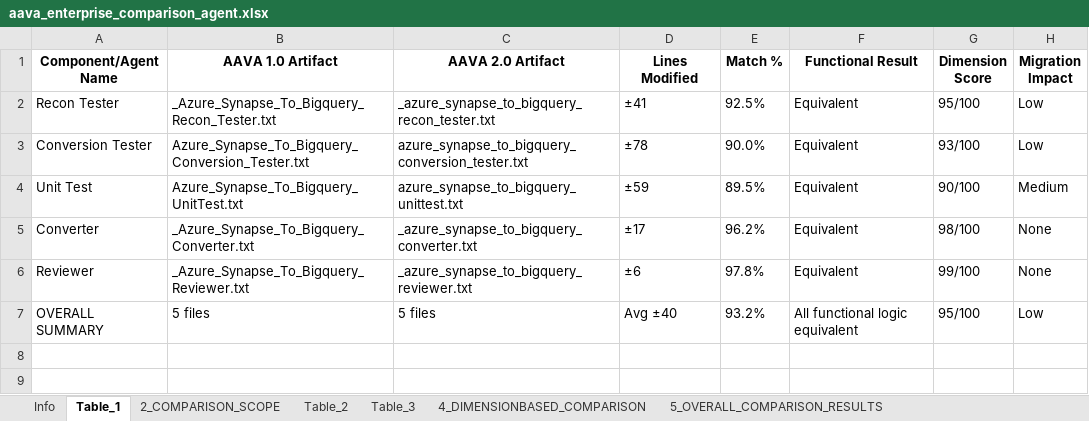
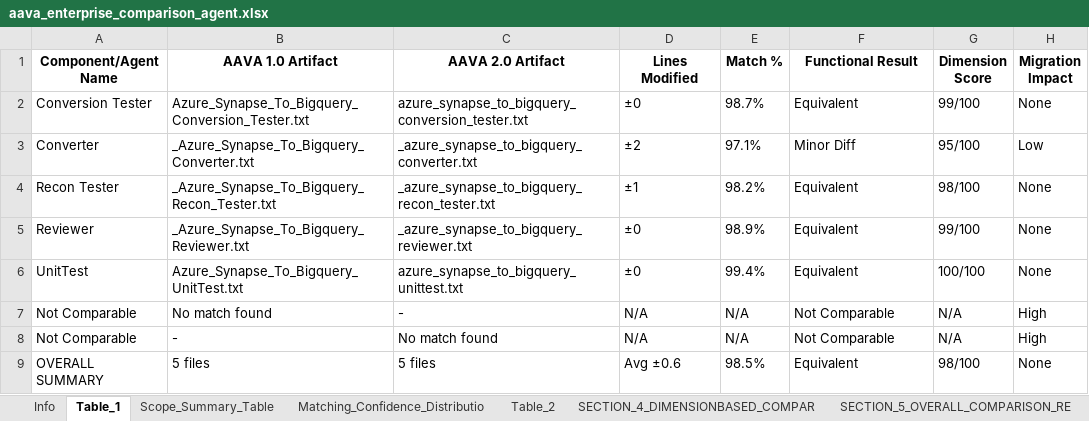
Before and after one commit to ELANSURIYAA/AAVA_Testing, an Excel workbook: ComparisonAgent_Output/DI Synapse To Bigquery Conversion_comparison/aava_enterprise_comparison_agent.xlsx, sheet Table_1, drawn as a sheet; values as stored, in another font and other column widths than the file's, no borders; removed rows and columns are numbered as before the commit, all else as after; the diff names each change by its address in the sheet, - before the commit and + after, or states it on an @@ line.

Commit message:
Excel Summary

```diff
--- a/ComparisonAgent_Output/DI Synapse To Bigquery Conversion_comparison/aava_enterprise_comparison_agent.xlsx (sheet Table_1)
+++ b/ComparisonAgent_Output/DI Synapse To Bigquery Conversion_comparison/aava_enterprise_comparison_agent.xlsx (sheet Table_1)
-sheet tab: 2_COMPARISON_SCOPE
+sheet tab: Scope_Summary_Table
-sheet tab: 4_DIMENSIONBASED_COMPARISON
+sheet tab: SECTION_4_DIMENSIONBASED_COMPAR
-sheet tab: 5_OVERALL_COMPARISON_RESULTS
+sheet tab: SECTION_5_OVERALL_COMPARISON_RE
+sheet tab: Matching_Confidence_Distributio
-row 2: Recon Tester | _Azure_Synapse_To_Bigquery_Recon_Tester.txt | _azure_synapse_to_bigquery_recon_tester.txt | ±41 | 92.5% | Equivalent | 95/100 | Low
-D2 (Lines Modified): ±78
+D2 (Lines Modified): ±0
-E2 (Match %): 90.0%
+E2 (Match %): 98.7%
-G2 (Dimension Score): 93/100
+G2 (Dimension Score): 99/100
-H2 (Migration Impact): Low
+H2 (Migration Impact): None
-row 4: Unit Test | Azure_Synapse_To_Bigquery_UnitTest.txt | azure_synapse_to_bigquery_unittest.txt | ±59 | 89.5% | Equivalent | 90/100 | Medium
-D3 (Lines Modified): ±17
+D3 (Lines Modified): ±2
-E3 (Match %): 96.2%
+E3 (Match %): 97.1%
-F3 (Functional Result): Equivalent
+F3 (Functional Result): Minor Diff
-G3 (Dimension Score): 98/100
+G3 (Dimension Score): 95/100
-H3 (Migration Impact): None
+H3 (Migration Impact): Low
+row 4: Recon Tester | _Azure_Synapse_To_Bigquery_Recon_Tester.txt | _azure_synapse_to_bigquery_recon_tester.txt | ±1 | 98.2% | Equivalent | 98/100 | None
-D5 (Lines Modified): ±6
+D5 (Lines Modified): ±0
-E5 (Match %): 97.8%
+E5 (Match %): 98.9%
+row 6: UnitTest | Azure_Synapse_To_Bigquery_UnitTest.txt | azure_synapse_to_bigquery_unittest.txt | ±0 | 99.4% | Equivalent | 100/100 | None
+row 7: Not Comparable | No match found | - | N/A | N/A | Not Comparable | N/A | High
+row 8: Not Comparable | - | No match found | N/A | N/A | Not Comparable | N/A | High
-D9 (Lines Modified): Avg ±40
+D9 (Lines Modified): Avg ±0.6
-E9 (Match %): 93.2%
+E9 (Match %): 98.5%
-F9 (Functional Result): All functional logic equivalent
+F9 (Functional Result): Equivalent
-G9 (Dimension Score): 95/100
+G9 (Dimension Score): 98/100
-H9 (Migration Impact): Low
+H9 (Migration Impact): None
```
Also changed, not shown: sheet Table_3, sheet SECTION_10_FINAL_RECOMMENDATION, sheet Table_2, sheet SECTION_5_OVERALL_COMPARISON_RE, sheet Overall_Migration_Risk_Level_LO, sheet SECTION_4_DIMENSIONBASED_COMPAR, 6 more sheets, other sheet tabs.
